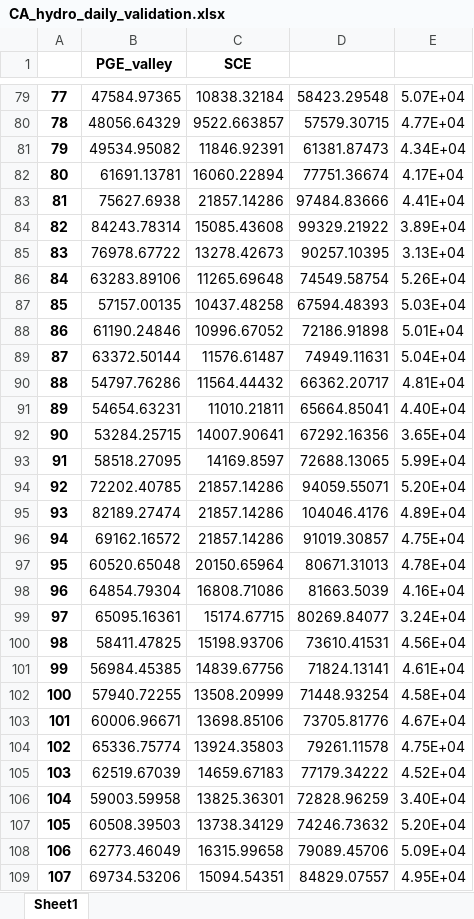
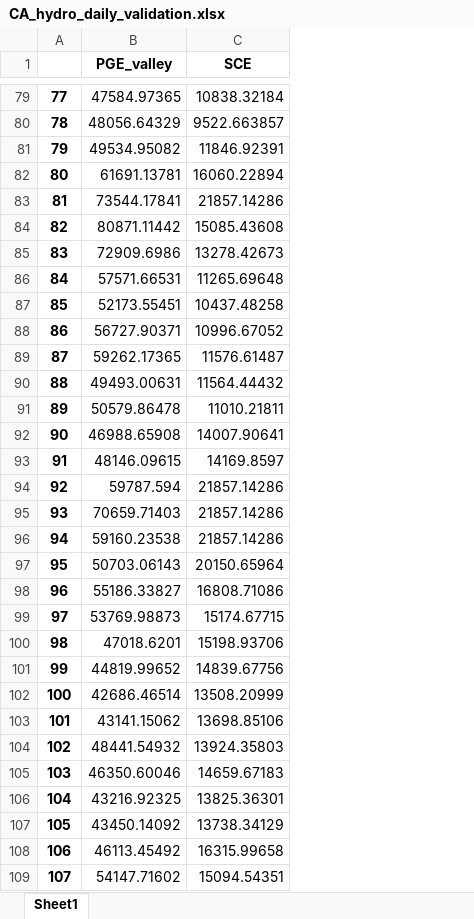
Before and after one commit to romulus97/CAPOW_PY36, an Excel workbook: Stochastic_engine/CA_hydropower/CA_hydro_daily_validation.xlsx, sheet Sheet1, drawn as a sheet; only a part is shown, gaps mark what is left out; values as stored, in another font and other column widths than the file's, no borders; charts and pictures not drawn; the diff covers the shown part only; the diff names each change by its address in the sheet, - before the commit and + after, or states it on an @@ line.

Commit message:
hydro update

```diff
--- a/Stochastic_engine/CA_hydropower/CA_hydro_daily_validation.xlsx (sheet Sheet1)
+++ b/Stochastic_engine/CA_hydropower/CA_hydro_daily_validation.xlsx (sheet Sheet1)
-column D, rows 79-109: 58423.29548 | 57579.30715 | 61381.87473 | 77751.36674 | 97484.83666 | 99329.21922 | 90257.10395 | 74549.58754 | 67594.48393 | 72186.91898 | 74949.11631 | 66362.20717 | 65664.85041 | 67292.16356 | 72688.13065 | 94059.55071 | 104046.4176 | 91019.30857 | 80671.31013 | 81663.5039 | 80269.84077 | 73610.41531 | 71824.13141 | 71448.93254 | 73705.81776 | 79261.11578 | 77179.34222 | 72828.96259 | 74246.73632 | 79089.45706 | 84829.07557
-column E, rows 79-109: 5.07E+04 | 4.77E+04 | 4.34E+04 | 4.17E+04 | 4.41E+04 | 3.89E+04 | 3.13E+04 | 5.26E+04 | 5.03E+04 | 5.01E+04 | 5.04E+04 | 4.81E+04 | 4.40E+04 | 3.65E+04 | 5.99E+04 | 5.20E+04 | 4.89E+04 | 4.75E+04 | 4.78E+04 | 4.16E+04 | 3.24E+04 | 4.56E+04 | 4.61E+04 | 4.58E+04 | 4.67E+04 | 4.75E+04 | 4.52E+04 | 3.40E+04 | 5.20E+04 | 5.09E+04 | 4.95E+04
-B83 (PGE_valley): 75627.6938
+B83 (PGE_valley): 73544.17841
-B84 (PGE_valley): 84243.78314
+B84 (PGE_valley): 80871.11442
-B85 (PGE_valley): 76978.67722
+B85 (PGE_valley): 72909.6986
-B86 (PGE_valley): 63283.89106
+B86 (PGE_valley): 57571.66531
-B87 (PGE_valley): 57157.00135
+B87 (PGE_valley): 52173.55451
-B88 (PGE_valley): 61190.24846
+B88 (PGE_valley): 56727.90371
-B89 (PGE_valley): 63372.50144
+B89 (PGE_valley): 59262.17365
-B90 (PGE_valley): 54797.76286
+B90 (PGE_valley): 49493.00631
-B91 (PGE_valley): 54654.63231
+B91 (PGE_valley): 50579.86478
-B92 (PGE_valley): 53284.25715
+B92 (PGE_valley): 46988.65908
-B93 (PGE_valley): 58518.27095
+B93 (PGE_valley): 48146.09615
-B94 (PGE_valley): 72202.40785
+B94 (PGE_valley): 59787.594
-B95 (PGE_valley): 82189.27474
+B95 (PGE_valley): 70659.71403
-B96 (PGE_valley): 69162.16572
+B96 (PGE_valley): 59160.23538
-B97 (PGE_valley): 60520.65048
+B97 (PGE_valley): 50703.06143
-B98 (PGE_valley): 64854.79304
+B98 (PGE_valley): 55186.33827
-B99 (PGE_valley): 65095.16361
+B99 (PGE_valley): 53769.98873
-B100 (PGE_valley): 58411.47825
+B100 (PGE_valley): 47018.6201
-B101 (PGE_valley): 56984.45385
+B101 (PGE_valley): 44819.99652
-B102 (PGE_valley): 57940.72255
+B102 (PGE_valley): 42686.46514
-B103 (PGE_valley): 60006.96671
+B103 (PGE_valley): 43141.15062
-B104 (PGE_valley): 65336.75774
+B104 (PGE_valley): 48441.54932
-B105 (PGE_valley): 62519.67039
+B105 (PGE_valley): 46350.60046
-B106 (PGE_valley): 59003.59958
+B106 (PGE_valley): 43216.92325
-B107 (PGE_valley): 60508.39503
+B107 (PGE_valley): 43450.14092
-B108 (PGE_valley): 62773.46049
+B108 (PGE_valley): 46113.45492
-B109 (PGE_valley): 69734.53206
+B109 (PGE_valley): 54147.71602
```
Also changed, not shown: 517 edited cells elsewhere in this sheet, charts or pictures, Stochastic_engine/CA_hydropower/CA_hydro_daily.xlsx, Stochastic_engine/CA_hydropower/CA_hydro_weekly_val.xlsx, 37 other files.
